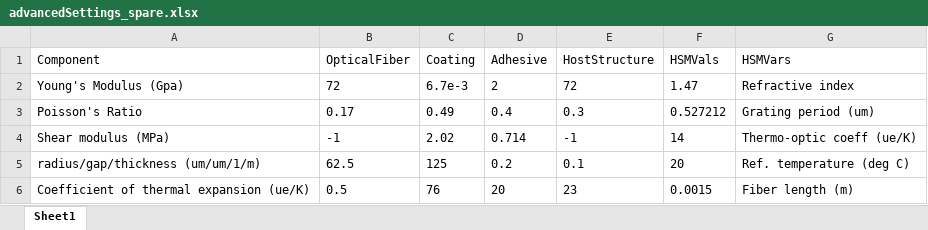
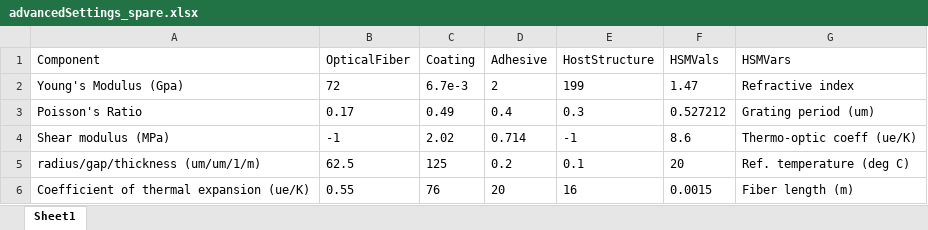
Before and after one commit to prucinski/EG5565Simulator, an Excel workbook: programData/advancedSettings_spare.xlsx, sheet Sheet1, drawn as a sheet; values as stored, in another font and other column widths than the file's, no borders; the diff names each change by its address in the sheet, - before the commit and + after, or states it on an @@ line.

```diff
--- a/programData/advancedSettings_spare.xlsx (sheet Sheet1)
+++ b/programData/advancedSettings_spare.xlsx (sheet Sheet1)
-E2 (HostStructure): 72
+E2 (HostStructure): 199
-F4 (HSMVals): 14
+F4 (HSMVals): 8.6
-B6 (OpticalFiber): 0.5
+B6 (OpticalFiber): 0.55
-E6 (HostStructure): 23
+E6 (HostStructure): 16
```
Also changed, not shown: 1 other file.
